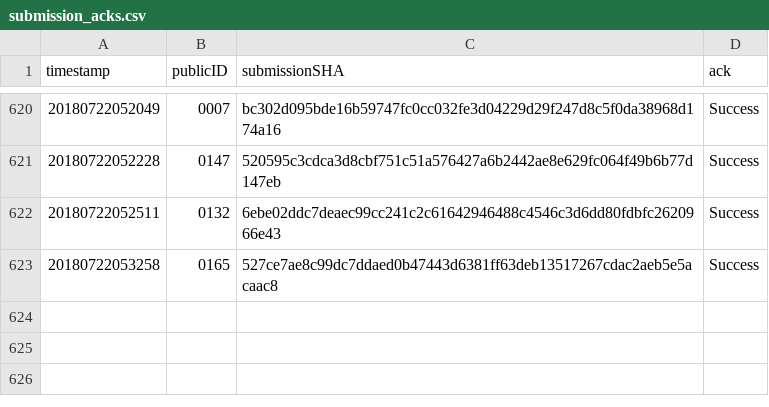
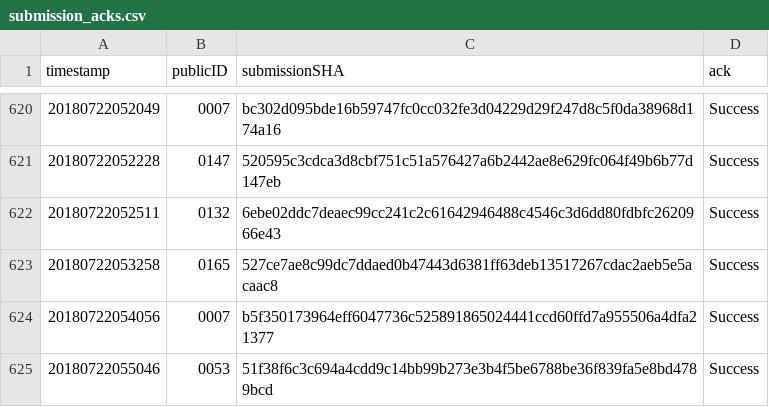
Before and after one commit to icfpcontest2018/icfpcontest2018.github.io, a CSV file: _data/submission_acks.csv, drawn as a sheet; only a part is shown, gaps mark what is left out; the diff names each change by its address in the sheet, - before the commit and + after, or states it on an @@ line.

Commit message:
Update submission_acks.

```diff
--- a/_data/submission_acks.csv
+++ b/_data/submission_acks.csv
+row 624: 20180722054056 | 0007 | b5f350173964eff6047736c525891865024441ccd60ffd7a955506a4dfa21377 | Success
+row 625: 20180722055046 | 0053 | 51f38f6c3c694a4cdd9c14bb99b273e3b4f5be6788be36f839fa5e8bd4789bcd | Success
```
